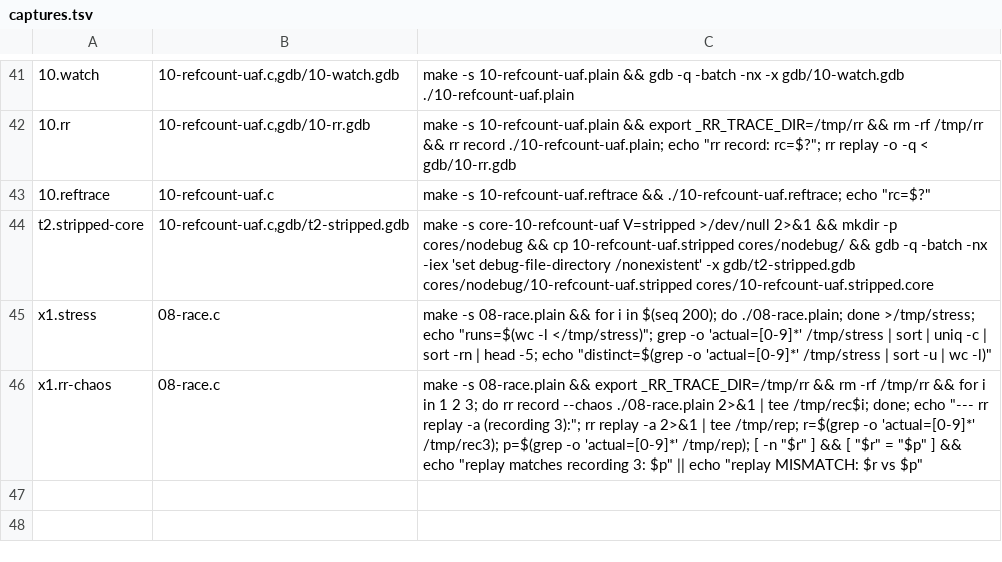
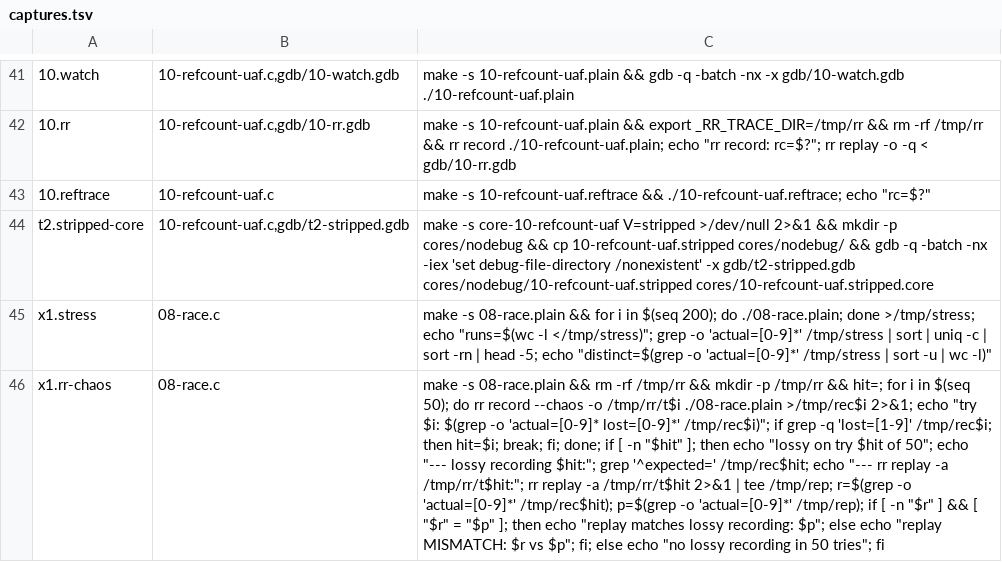
Before and after one commit to divakaran-arrcus/guides, a TSV file: labs/memory-debugging/captures.tsv, drawn as a sheet; only a part is shown, gaps mark what is left out; the diff names each change by its address in the sheet, - before the commit and + after, or states it on an @@ line.

```diff
--- a/labs/memory-debugging/captures.tsv
+++ b/labs/memory-debugging/captures.tsv
-C46: …08-race.plain && export _RR_TRACE_DIR=/tmp/rr && rm -rf /tmp/rr && for i in 1 2 3; do rr record --chaos ./08-race.plain 2>&1 | tee /tmp/rec$i; done; echo "--- rr replay -a (recording 3):"; rr replay -a 2>&1 | tee /tmp/rep; r=$(grep -o 'actual=[0-9]*' /tmp/rec3); p=$(grep -o 'actual=[0-9]*' /tmp/rep); [ -n "$r" ] && [ "$r" = "$p" ] && echo "replay matches recording 3: $p" || echo "replay MISMATCH: $r vs $p"
+C46: …08-race.plain && rm -rf /tmp/rr && mkdir -p /tmp/rr && hit=; for i in $(seq 50); do rr record --chaos -o /tmp/rr/t$i ./08-race.plain >/tmp/rec$i 2>&1; echo "try $i: $(grep -o 'actual=[0-9]* lost=[0-9]*' /tmp/rec$i)"; if grep -q 'lost=[1-9]' /tmp/rec$i; then hit=$i; break; fi; done; if [ -n "$hit" ]; then echo "lossy on try $hit of 50"; echo "--- lossy recording $hit:"; grep '^expected=' /tmp/rec$hit; echo "--- rr replay -a /tmp/rr/t$hit:"; rr replay -a /tmp/rr/t$hit 2>&1 | tee /tmp/rep; r=$(grep -o 'actual=[0-9]*' /tmp/rec$hit); p=$(grep -o 'actual=[0-9]*' /tmp/rep); if [ -n "$r" ] && [ "$r" = "$p" ]; then echo "replay matches lossy recording: $p"; else echo "replay MISMATCH: $r vs $p"; fi; else echo "no lossy recording in 50 tries"; fi
```
Also changed, not shown: labs/memory-debugging/expect.tsv, 2 other files.
